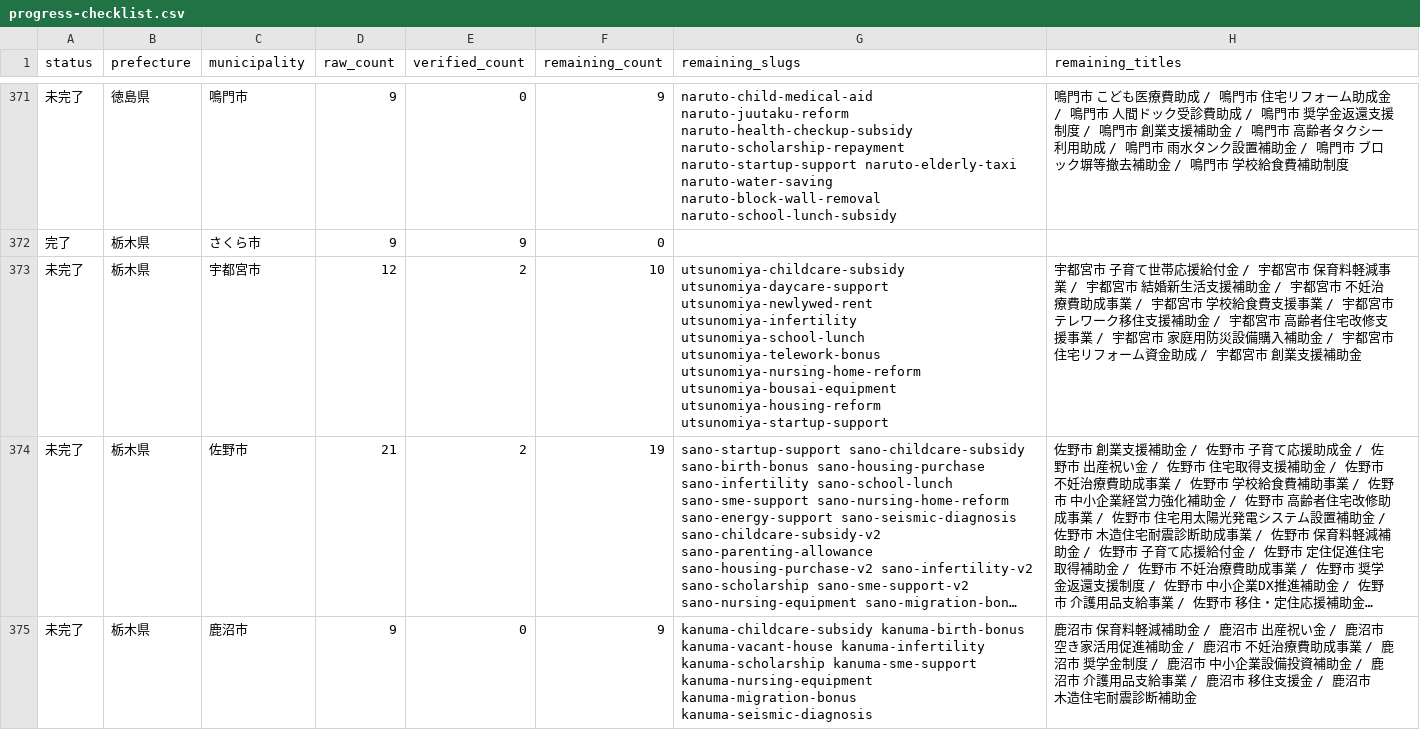
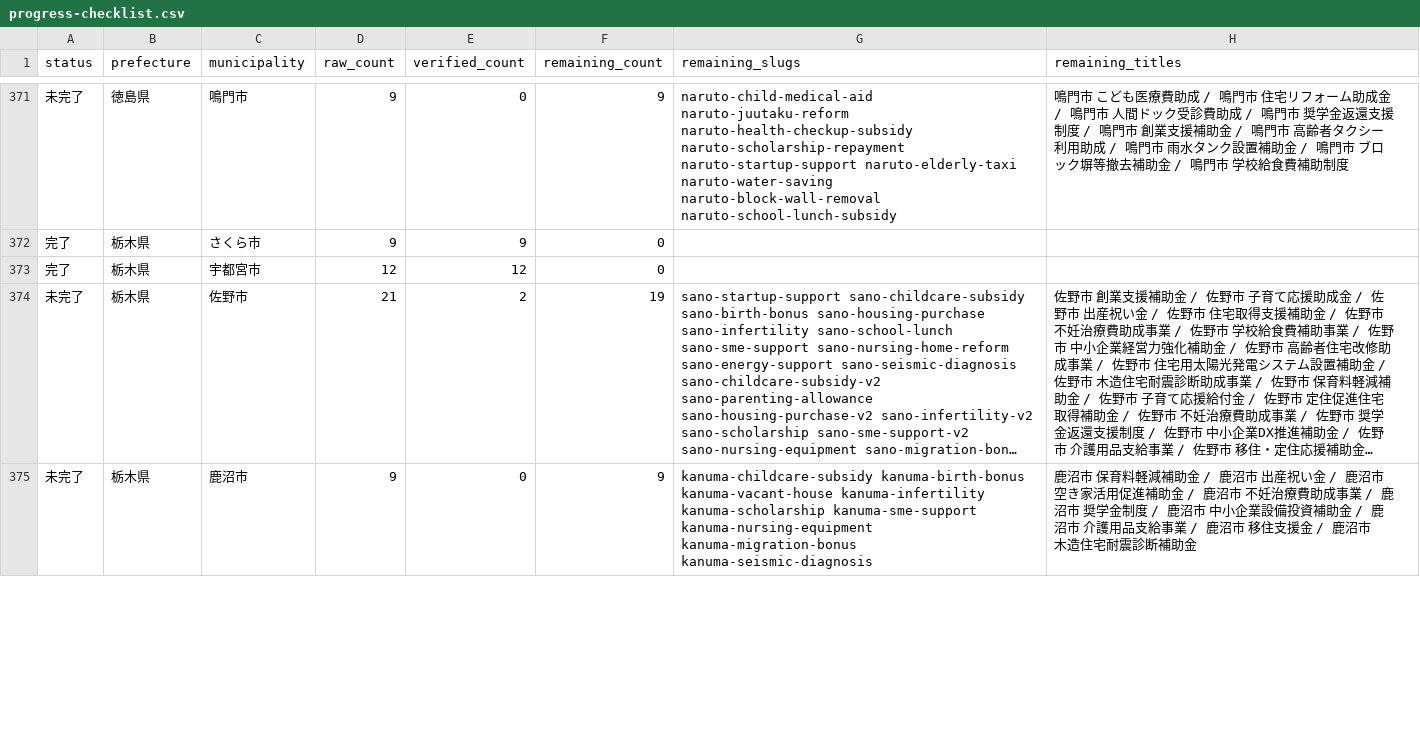
Before and after one commit to ban10yuu/joseikin-navi-site, a CSV file: tasks/progress-checklist.csv, drawn as a sheet; only a part is shown, gaps mark what is left out; long unchanged cells end in …; the diff names each change by its address in the sheet, - before the commit and + after, or states it on an @@ line.

Commit message:
宇都宮市10件を公式補正

```diff
--- a/tasks/progress-checklist.csv
+++ b/tasks/progress-checklist.csv
-A373 (status): 未完了
+A373 (status): 完了
-E373 (verified_count): 2
+E373 (verified_count): 12
-F373 (remaining_count): 10
+F373 (remaining_count): 0
-G373 (remaining_slugs): utsunomiya-childcare-subsidy utsunomiya-daycare-support utsunomiya-newlywed-rent utsunomiya-infertility utsunomiya-school-lunch utsunomiya-telework-bonus utsunomiya-nursing-home-reform utsunomiya-bousai-equipment utsunomiya-housing-reform utsunomiya-startup-support
+G373 (remaining_slugs): (empty)
-H373 (remaining_titles): 宇都宮市 子育て世帯応援給付金 / 宇都宮市 保育料軽減事業 / 宇都宮市 結婚新生活支援補助金 / 宇都宮市 不妊治療費助成事業 / 宇都宮市 学校給食費支援事業 / 宇都宮市 テレワーク移住支援補助金 / 宇都宮市 高齢者住宅改修支援事業 / 宇都宮市 家庭用防災設備購入補助金 / 宇都宮市 住宅リフォーム資金助成 / 宇都宮市 創業支援補助金
+H373 (remaining_titles): (empty)
```
Also changed, not shown: 2 other files.
